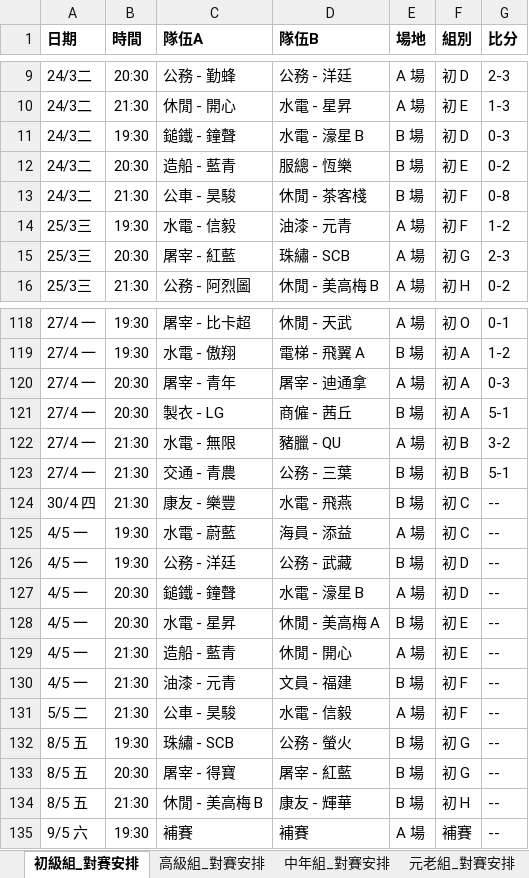
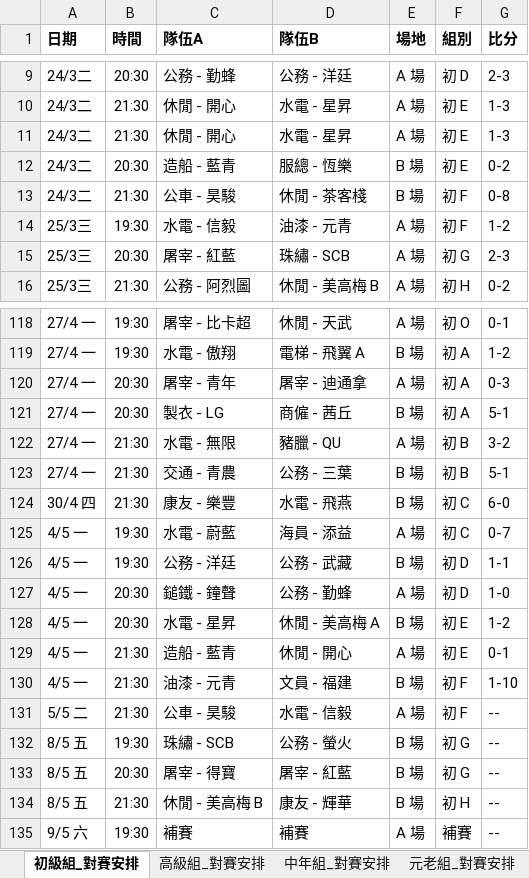
Before and after one commit to vizaiweb/macau-snowcup-2026, an Excel workbook: matches_data.xlsx, sheet 初級組_對賽安排, drawn as a sheet; only a part is shown, gaps mark what is left out; values as stored, in another font and other column widths than the file's, no borders; the diff names each change by its address in the sheet, - before the commit and + after, or states it on an @@ line.

Commit message:
Add files via upload

```diff
--- a/matches_data.xlsx (sheet 初級組_對賽安排)
+++ b/matches_data.xlsx (sheet 初級組_對賽安排)
-B11 (時間): 19:30
+B11 (時間): 21:30
-C11 (隊伍A): 鎚鐵 - 鐘聲
+C11 (隊伍A): 休閒 - 開心
-D11 (隊伍B): 水電 - 濠星 B
+D11 (隊伍B): 水電 - 星昇
-E11 (場地): B 場
+E11 (場地): A 場
-F11 (組別): 初 D
+F11 (組別): 初 E
-G11 (比分): 0-3
+G11 (比分): 1-3
-G124 (比分): --
+G124 (比分): 6-0
-G125 (比分): --
+G125 (比分): 0-7
-G126 (比分): --
+G126 (比分): 1-1
-D127 (隊伍B): 水電 - 濠星 B
+D127 (隊伍B): 公務 - 勤蜂
-G127 (比分): --
+G127 (比分): 1-0
-G128 (比分): --
+G128 (比分): 1-2
-G129 (比分): --
+G129 (比分): 0-1
-G130 (比分): --
+G130 (比分): 1-10
```
Also changed, not shown: sheet 高級組_對賽安排, sheet 中年組_對賽安排, sheet 元老組_對賽安排.
